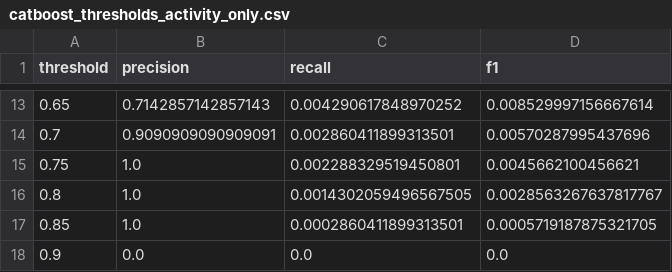
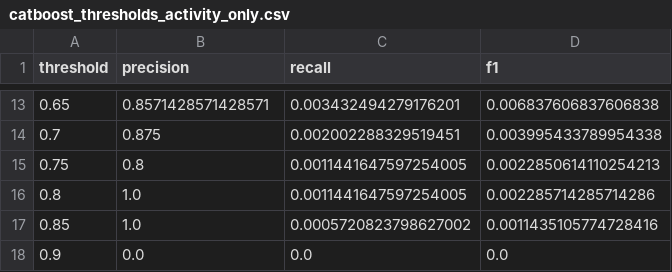
Before and after one commit to kokontsev/vkr_sleep_prediction, a CSV file: reports/tables/catboost_thresholds_activity_only.csv, drawn as a sheet; only a part is shown, gaps mark what is left out; the diff covers the shown part only.

```diff
--- a/reports/tables/catboost_thresholds_activity_only.csv
+++ b/reports/tables/catboost_thresholds_activity_only.csv
@@ -13,6 +13,6 @@ threshold,precision,recall,f1
-0.65,0.7142857142857143,0.004290617848970252,0.008529997156667614
-0.7,0.9090909090909091,0.002860411899313501,0.00570287995437696
-0.75,1.0,0.002288329519450801,0.0045662100456621
-0.8,1.0,0.0014302059496567505,0.0028563267637817767
-0.85,1.0,0.0002860411899313501,0.0005719187875321705
+0.65,0.8571428571428571,0.003432494279176201,0.006837606837606838
+0.7,0.875,0.002002288329519451,0.003995433789954338
+0.75,0.8,0.0011441647597254005,0.0022850614110254213
+0.8,1.0,0.0011441647597254005,0.002285714285714286
+0.85,1.0,0.0005720823798627002,0.0011435105774728416
 0.9,0.0,0.0,0.0
```
Also changed, not shown: 30 edited cells elsewhere in this file, notebooks/catboost_info/learn_error.tsv, notebooks/catboost_info/test_error.tsv, 46 other files.
